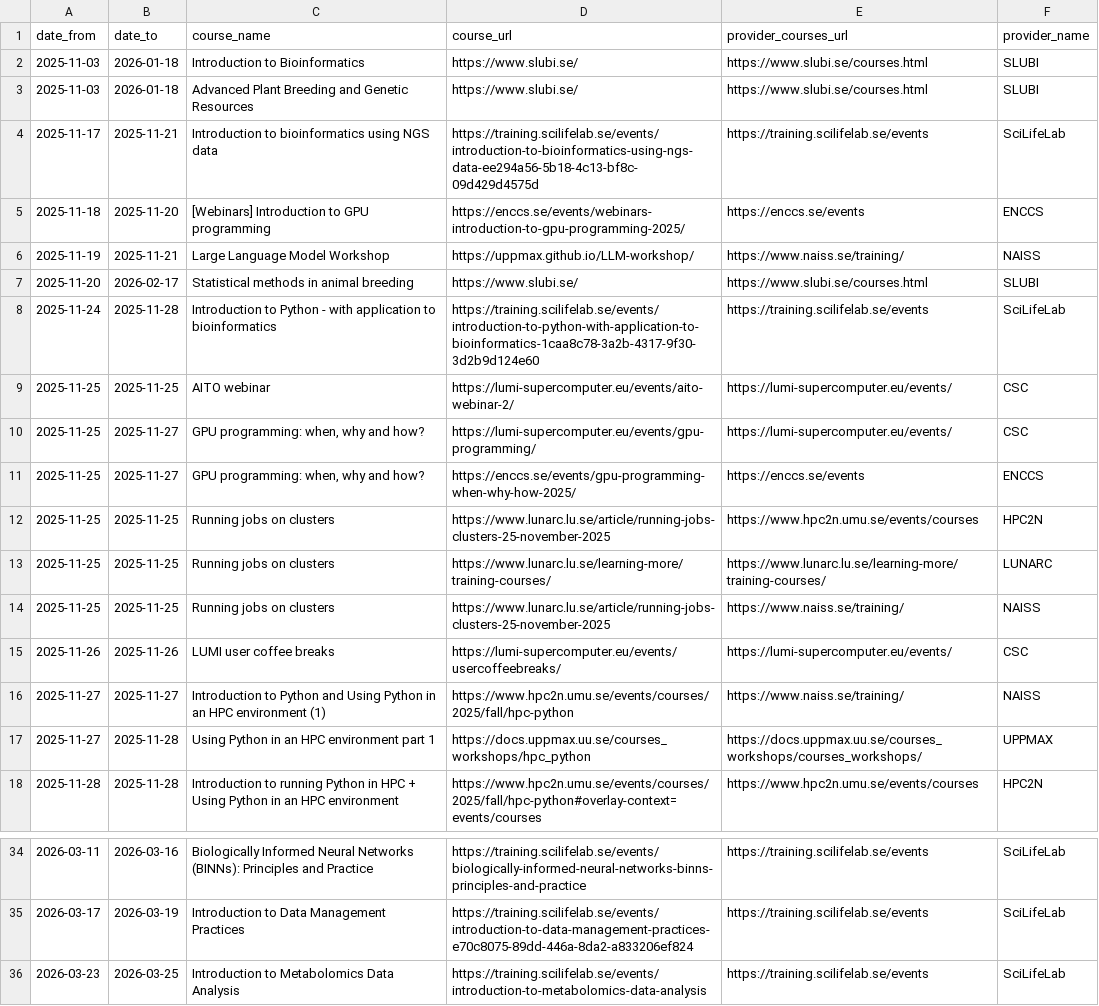
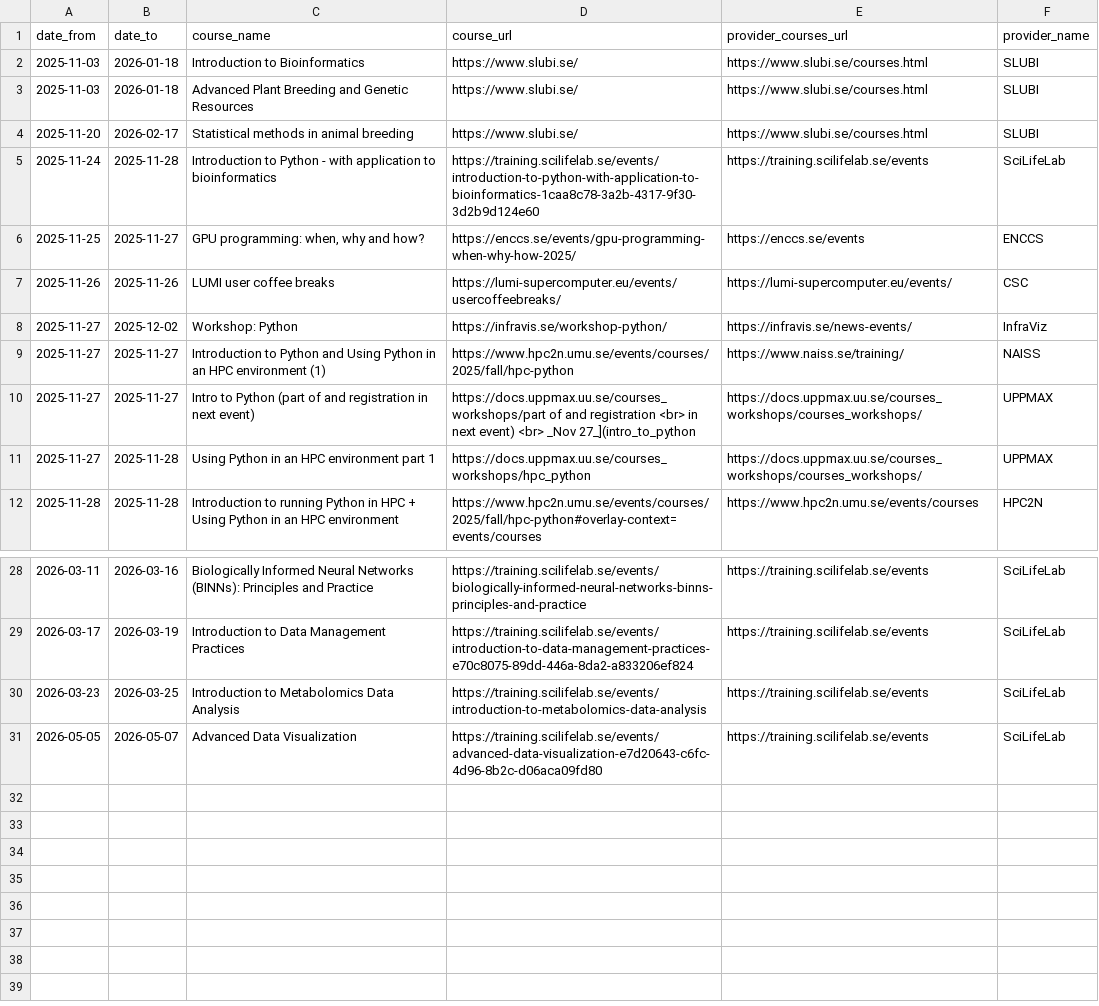
Before and after one commit to NBISweden/SCoRe_user_doc, a CSV file: docs/courses.csv, drawn as a sheet; only a part is shown, gaps mark what is left out; removed rows and columns are numbered as before the commit, all else as after; the diff names each change by its address in the sheet, - before the commit and + after, or states it on an @@ line.

```diff
--- a/docs/courses.csv
+++ b/docs/courses.csv
-row 4: 2025-11-17 | 2025-11-21 | Introduction to bioinformatics using NGS data | https://training.scilifelab.se/events/introduction-to-bioinformatics-using-ngs-data-ee294a56-5b18-4c13-bf8c-09d429d4575d | https://training.scilifelab.se/events | SciLifeLab
-row 5: 2025-11-18 | 2025-11-20 | [Webinars] Introduction to GPU programming | https://enccs.se/events/webinars-introduction-to-gpu-programming-2025/ | https://enccs.se/events | ENCCS
-row 6: 2025-11-19 | 2025-11-21 | Large Language Model Workshop | https://uppmax.github.io/LLM-workshop/ | https://www.naiss.se/training/ | NAISS
-row 9: 2025-11-25 | 2025-11-25 | AITO webinar | https://lumi-supercomputer.eu/events/aito-webinar-2/ | https://lumi-supercomputer.eu/events/ | CSC
-row 10: 2025-11-25 | 2025-11-27 | GPU programming: when, why and how? | https://lumi-supercomputer.eu/events/gpu-programming/ | https://lumi-supercomputer.eu/events/ | CSC
-row 12: 2025-11-25 | 2025-11-25 | Running jobs on clusters | https://www.lunarc.lu.se/article/running-jobs-clusters-25-november-2025 | https://www.hpc2n.umu.se/events/courses | HPC2N
-row 13: 2025-11-25 | 2025-11-25 | Running jobs on clusters | https://www.lunarc.lu.se/learning-more/training-courses/ | https://www.lunarc.lu.se/learning-more/training-courses/ | LUNARC
-row 14: 2025-11-25 | 2025-11-25 | Running jobs on clusters | https://www.lunarc.lu.se/article/running-jobs-clusters-25-november-2025 | https://www.naiss.se/training/ | NAISS
+row 8: 2025-11-27 | 2025-12-02 | Workshop: Python | https://infravis.se/workshop-python/ | https://infravis.se/news-events/ | InfraViz
+row 10: 2025-11-27 | 2025-11-27 | Intro to Python (part of and registration in next event) | https://docs.uppmax.uu.se/courses_workshops/part of and registration <br> in next event) <br> _Nov 27_](intro_to_python | https://docs.uppmax.uu.se/courses_workshops/courses_workshops/ | UPPMAX
+row 31: 2026-05-05 | 2026-05-07 | Advanced Data Visualization | https://training.scilifelab.se/events/advanced-data-visualization-e7d20643-c6fc-4d96-8b2c-d06aca09fd80 | https://training.scilifelab.se/events | SciLifeLab
```
Also changed, not shown: 2 other files.
